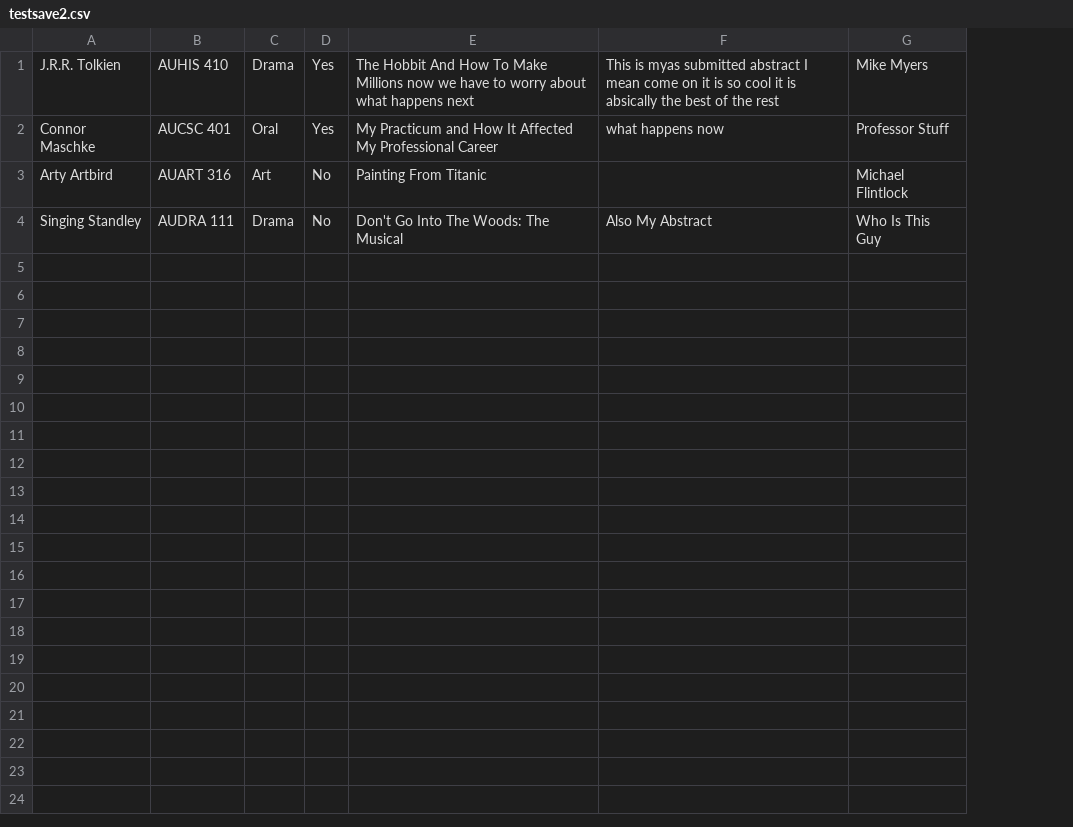
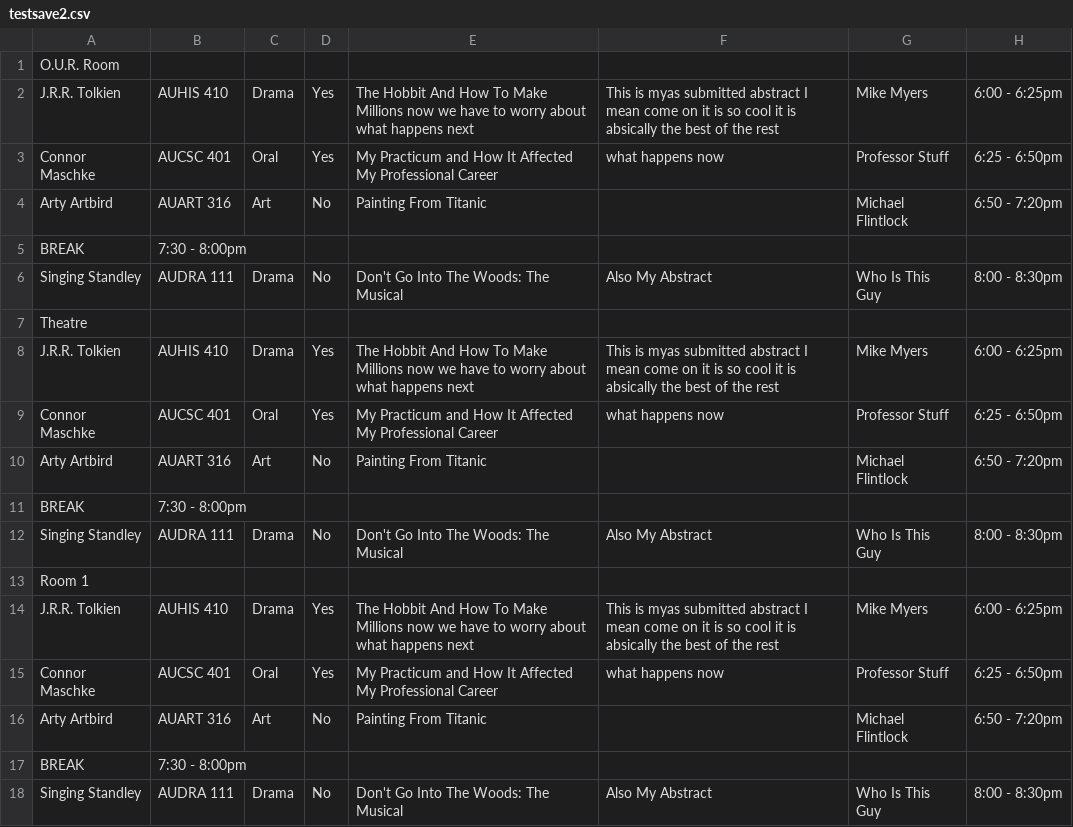
Before and after one commit to ausac320/ausac320, a CSV file: resources/data/testsave2.csv, drawn as a sheet; addresses are those after the commit; the diff names each change by its address in the sheet, - before the commit and + after, or states it on an @@ line.

```diff
--- a/resources/data/testsave2.csv
+++ b/resources/data/testsave2.csv
+column H, rows 2-4: 6:00 - 6:25pm | 6:25 - 6:50pm | 6:50 - 7:20pm; row 6: 8:00 - 8:30pm
+row 1: O.U.R. Room
+row 5: BREAK | 7:30 - 8:00pm
+row 7: Theatre
+row 8: J.R.R. Tolkien | AUHIS 410 | Drama | Yes | The Hobbit And How To Make Millions now we have to worry about what happens next | This is myas submitted abstract I mean come on it is so cool it is absically the best of the rest | Mike Myers | 6:00 - 6:25pm
+row 9: Connor Maschke | AUCSC 401 | Oral | Yes | My Practicum and How It Affected My Professional Career | what happens now | Professor Stuff | 6:25 - 6:50pm
+row 10: Arty Artbird | AUART 316 | Art | No | Painting From Titanic |  | Michael Flintlock | 6:50 - 7:20pm
+row 11: BREAK | 7:30 - 8:00pm
+row 12: Singing Standley | AUDRA 111 | Drama | No | Don't Go Into The Woods: The Musical | Also My Abstract | Who Is This Guy | 8:00 - 8:30pm
+row 13: Room 1
+row 14: J.R.R. Tolkien | AUHIS 410 | Drama | Yes | The Hobbit And How To Make Millions now we have to worry about what happens next | This is myas submitted abstract I mean come on it is so cool it is absically the best of the rest | Mike Myers | 6:00 - 6:25pm
+row 15: Connor Maschke | AUCSC 401 | Oral | Yes | My Practicum and How It Affected My Professional Career | what happens now | Professor Stuff | 6:25 - 6:50pm
+row 16: Arty Artbird | AUART 316 | Art | No | Painting From Titanic |  | Michael Flintlock | 6:50 - 7:20pm
+row 17: BREAK | 7:30 - 8:00pm
+row 18: Singing Standley | AUDRA 111 | Drama | No | Don't Go Into The Woods: The Musical | Also My Abstract | Who Is This Guy | 8:00 - 8:30pm
```
Also changed, not shown: 3 other files.
